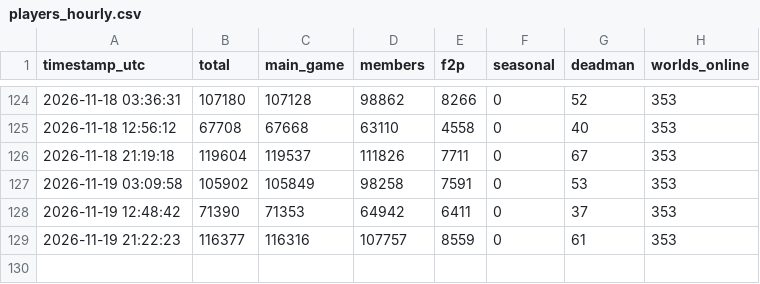
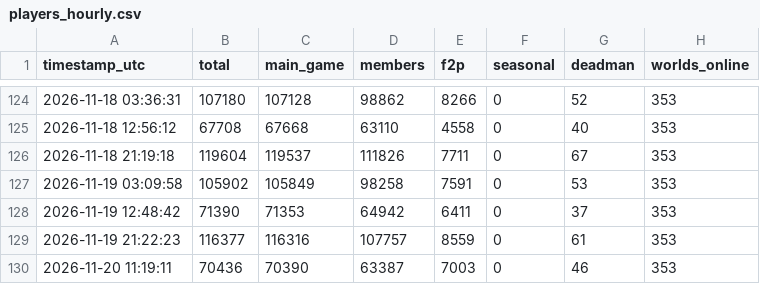
Before and after one commit to Chraind/osrs-analytics, a CSV file: data/players_hourly.csv, drawn as a sheet; only a part is shown, gaps mark what is left out.

```diff
--- a/data/players_hourly.csv
+++ b/data/players_hourly.csv
@@ -129 +129,2 @@
 "2026-11-19 21:22:23",116377,116316,107757,8559,0,61,353
+"2026-11-20 11:19:11",70436,70390,63387,7003,0,46,353
```
Also changed, not shown: 1 other file.
